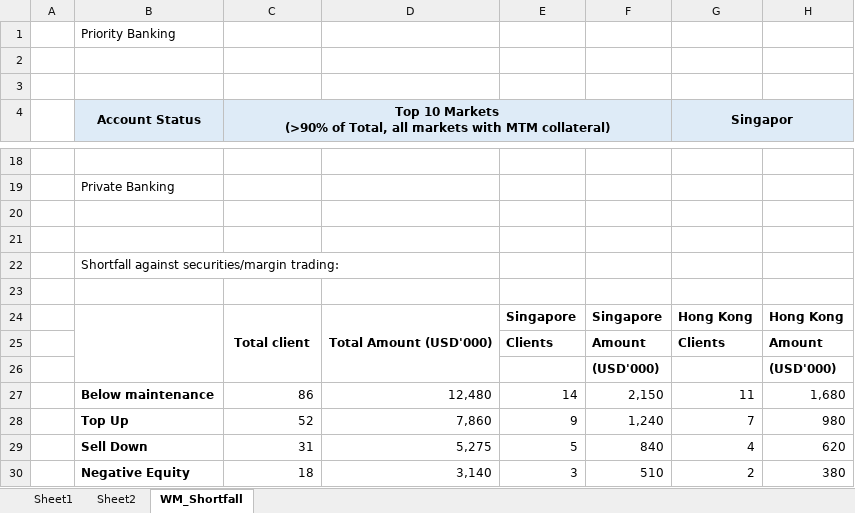
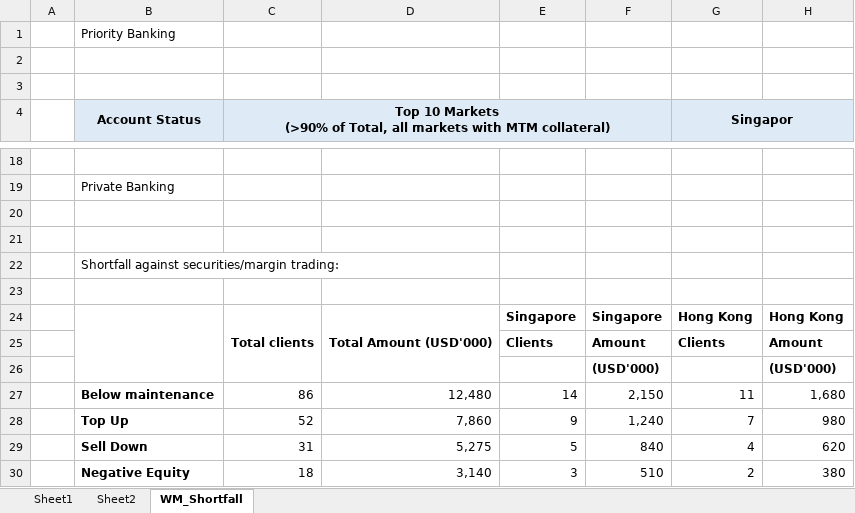
Before and after one commit to yashwant541/IRA_18Sept26, an Excel workbook: IRA_flat_singlefolder/Other_Tables.xlsx, sheet WM_Shortfall, drawn as a sheet; only a part is shown, gaps mark what is left out; values as stored, in another font and other column widths than the file's, no borders; the diff names each change by its address in the sheet, - before the commit and + after, or states it on an @@ line.

```diff
--- a/IRA_flat_singlefolder/Other_Tables.xlsx (sheet WM_Shortfall)
+++ b/IRA_flat_singlefolder/Other_Tables.xlsx (sheet WM_Shortfall)
-C24: Total client
+C24: Total clients
```
Also changed, not shown: 4 other files.
